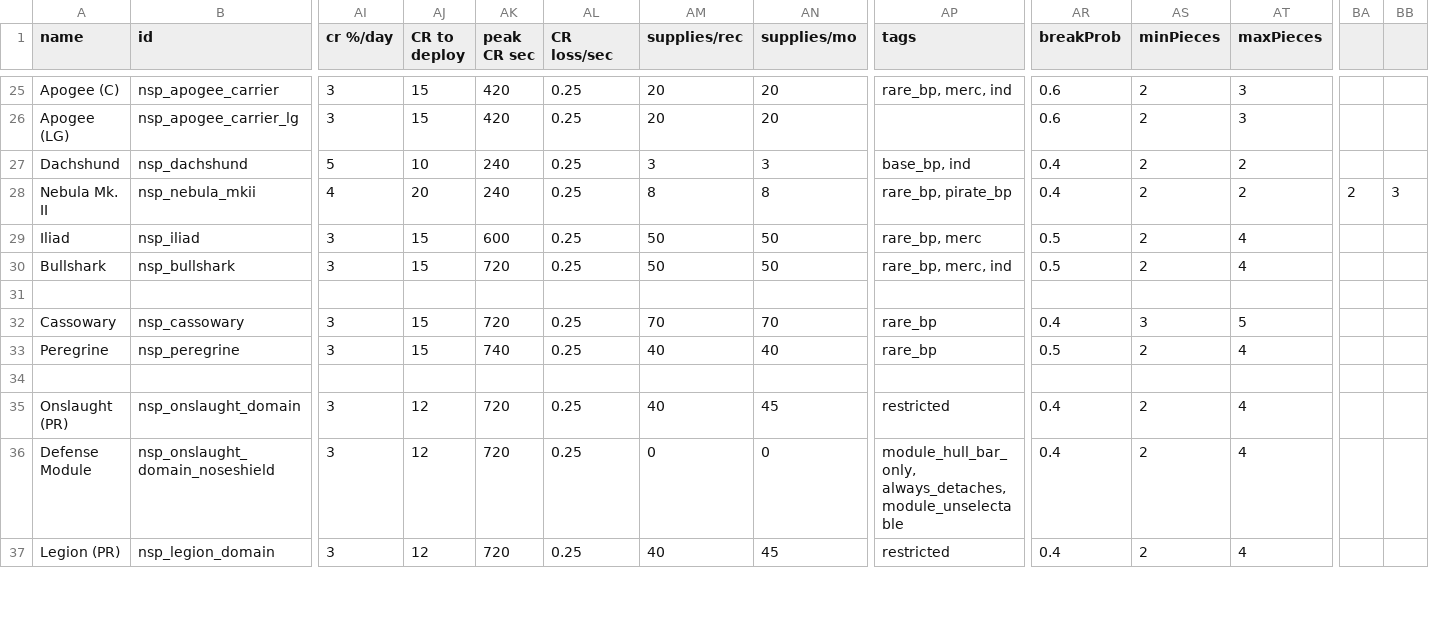
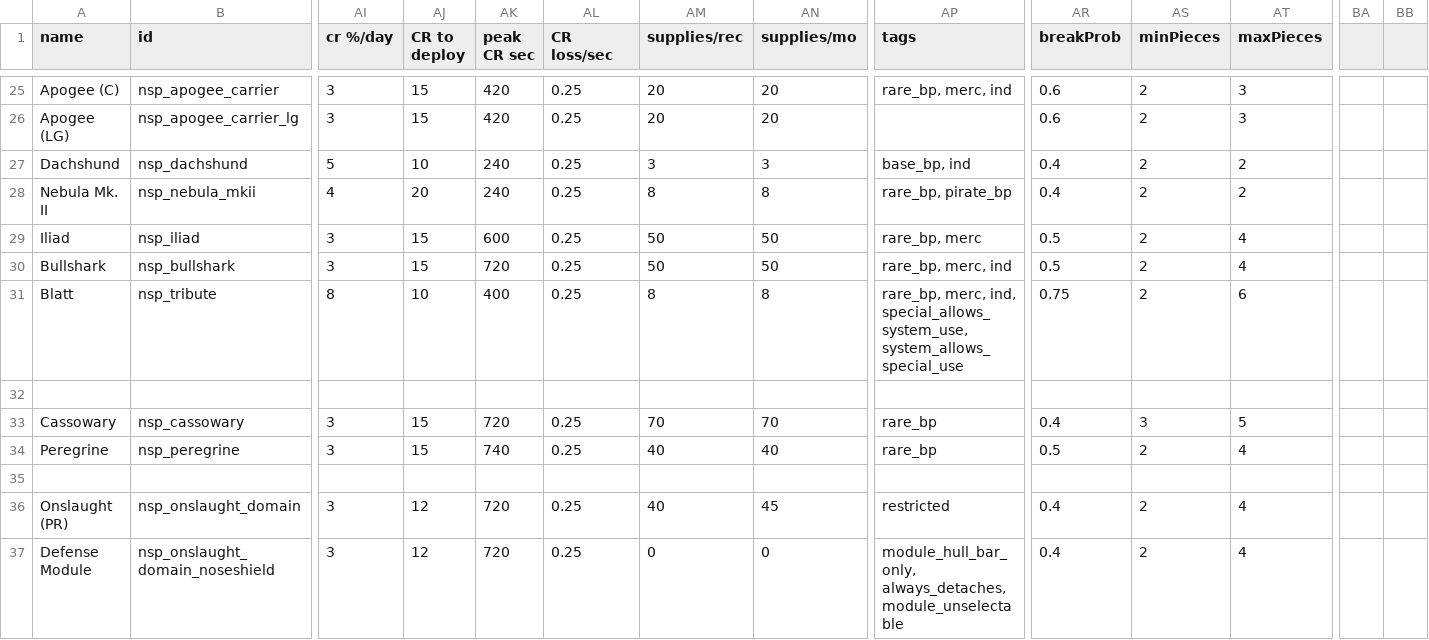
Before and after one commit to NEONN1111/XXARRA-S-VARIETY-PACK, a CSV file: data/hulls/ship_data.csv, drawn as a sheet; only a part is shown, gaps mark what is left out; the shorter side is filled out with more unchanged rows; rows hold the shown columns only; the diff names each change by its address in the sheet, - before the commit and + after, or states it on an @@ line.

Commit message:
Blatt Class (tba to faction and default ship roles)

```diff
--- a/data/hulls/ship_data.csv
+++ b/data/hulls/ship_data.csv
-BA28: 2
+BA28: (empty)
-BB28: 3
+BB28: (empty)
+row 31: Blatt | nsp_tribute | 8 | 10 | 400 | 0.25 | 8 | 8 | rare_bp, merc, ind, special_allows_system_use, system_allows_special_use | 0.75 | 2 | 6
```
Also changed, not shown: data/weapons/weapon_data.csv, 5 other files.
